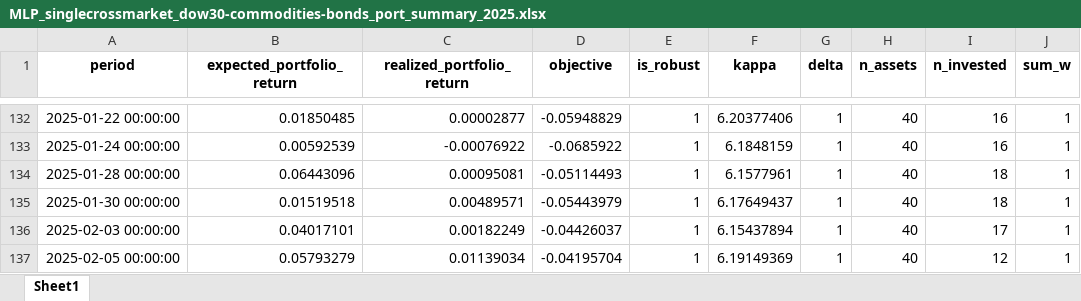
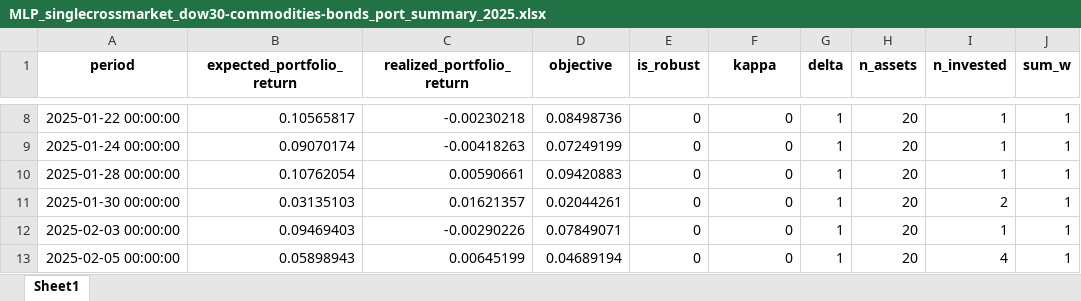
Before and after one commit to burakkara999/robust-portfolio-opt-ml, an Excel workbook: outputs/backtest/MLP_singlecrossmarket_dow30-commodities-bonds_port_summary_2025.xlsx, sheet Sheet1, drawn as a sheet; only a part is shown, gaps mark what is left out; values as stored, in another font and other column widths than the file's, no borders; addresses are those after the commit; the diff covers the shown part only; the diff names each change by its address in the sheet, - before the commit and + after, or states it on an @@ line.

```diff
--- a/outputs/backtest/MLP_singlecrossmarket_dow30-commodities-bonds_port_summary_2025.xlsx (sheet Sheet1)
+++ b/outputs/backtest/MLP_singlecrossmarket_dow30-commodities-bonds_port_summary_2025.xlsx (sheet Sheet1)
-B8 (expected_portfolio_return): 0.01850485
+B8 (expected_portfolio_return): 0.10565817
-C8 (realized_portfolio_return): 0.00002877
+C8 (realized_portfolio_return): -0.00230218
-D8 (objective): -0.05948829
+D8 (objective): 0.08498736
-E8:E13 (is_robust): 1
+E8:E13 (is_robust): 0
-F8 (kappa): 6.20377406
+F8 (kappa): 0
-H8:H13 (n_assets): 40
+H8:H13 (n_assets): 20
-I8:I9 (n_invested): 16
+I8:I9 (n_invested): 1
-B9 (expected_portfolio_return): 0.00592539
+B9 (expected_portfolio_return): 0.09070174
-C9 (realized_portfolio_return): -0.00076922
+C9 (realized_portfolio_return): -0.00418263
-D9 (objective): -0.0685922
+D9 (objective): 0.07249199
-F9 (kappa): 6.1848159
+F9 (kappa): 0
-B10 (expected_portfolio_return): 0.06443096
+B10 (expected_portfolio_return): 0.10762054
-C10 (realized_portfolio_return): 0.00095081
+C10 (realized_portfolio_return): 0.00590661
-D10 (objective): -0.05114493
+D10 (objective): 0.09420883
-F10 (kappa): 6.1577961
+F10 (kappa): 0
-I10 (n_invested): 18
+I10 (n_invested): 1
-B11 (expected_portfolio_return): 0.01519518
+B11 (expected_portfolio_return): 0.03135103
-C11 (realized_portfolio_return): 0.00489571
+C11 (realized_portfolio_return): 0.01621357
-D11 (objective): -0.05443979
+D11 (objective): 0.02044261
-F11 (kappa): 6.17649437
+F11 (kappa): 0
-I11 (n_invested): 18
+I11 (n_invested): 2
-B12 (expected_portfolio_return): 0.04017101
+B12 (expected_portfolio_return): 0.09469403
-C12 (realized_portfolio_return): 0.00182249
+C12 (realized_portfolio_return): -0.00290226
-D12 (objective): -0.04426037
+D12 (objective): 0.07849071
-F12 (kappa): 6.15437894
+F12 (kappa): 0
-I12 (n_invested): 17
+I12 (n_invested): 1
-B13 (expected_portfolio_return): 0.05793279
+B13 (expected_portfolio_return): 0.05898943
-C13 (realized_portfolio_return): 0.01139034
+C13 (realized_portfolio_return): 0.00645199
-D13 (objective): -0.04195704
+D13 (objective): 0.04689194
-F13 (kappa): 6.19149369
+F13 (kappa): 0
-I13 (n_invested): 12
+I13 (n_invested): 4
```
Also changed, not shown: 124 removed rows and 701 edited cells elsewhere in this sheet, 8 other files.
